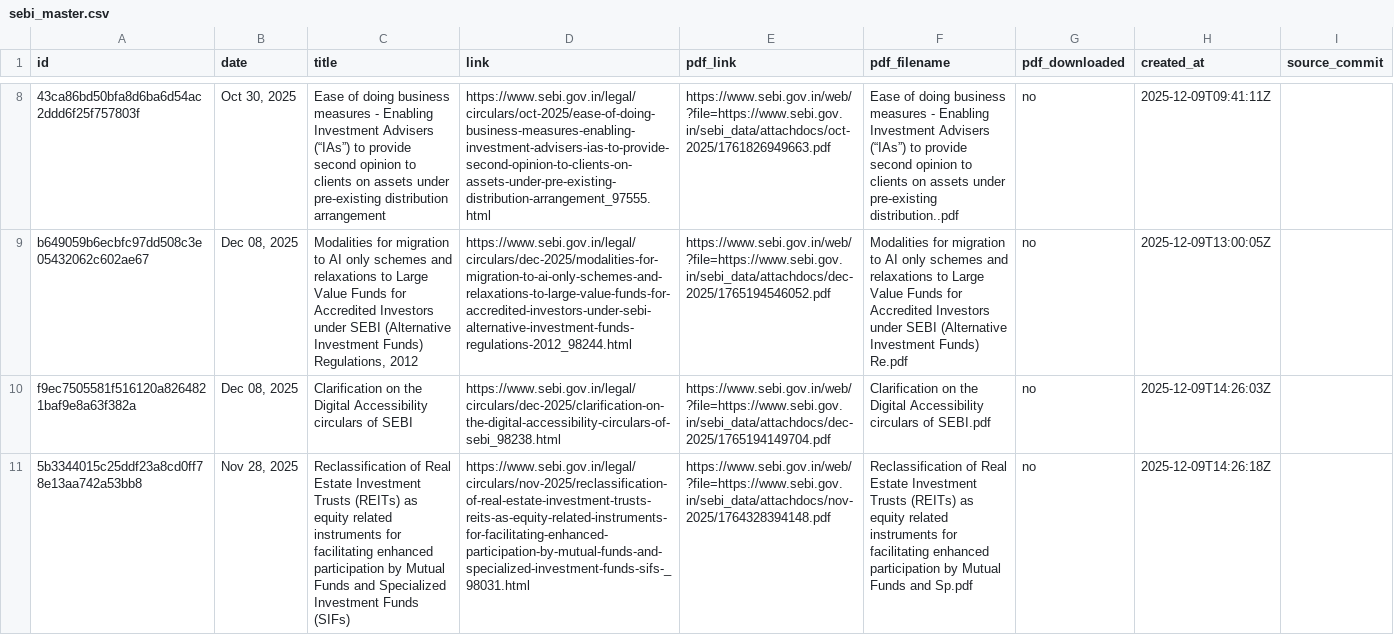
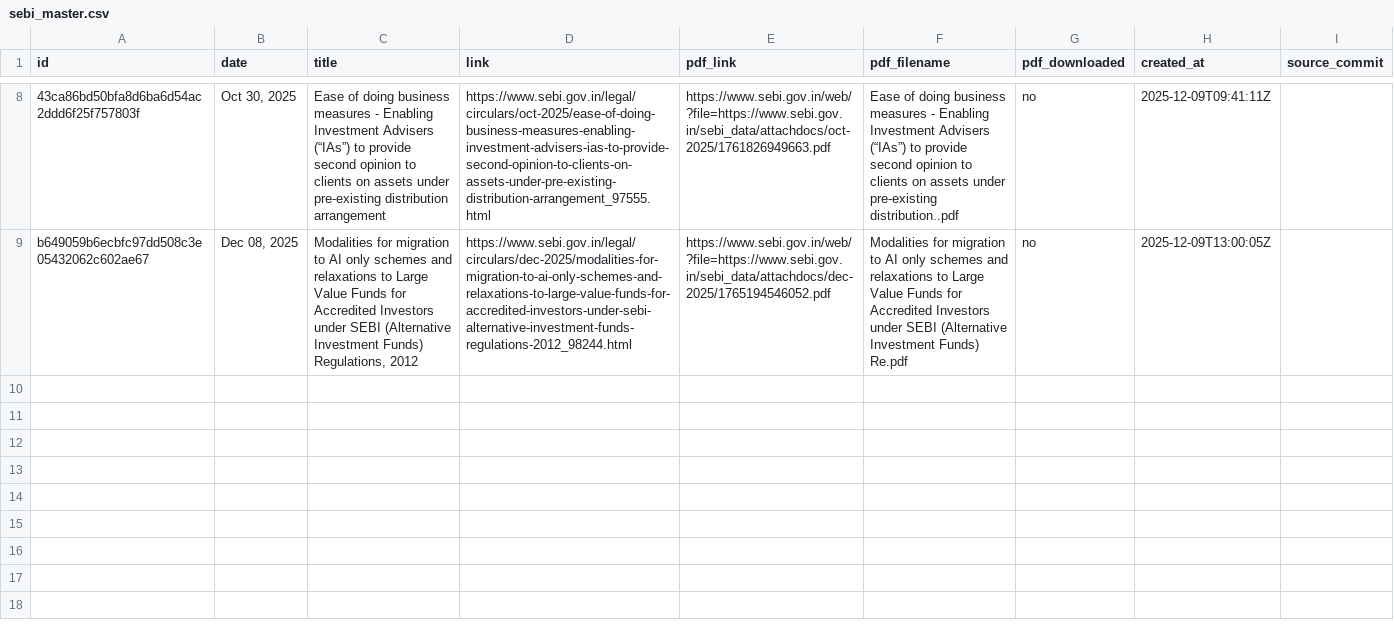
Before and after one commit to 1310-On-web/Sebi-update-notifier, a CSV file: sebi_master.csv, drawn as a sheet; only a part is shown, gaps mark what is left out; the diff names each change by its address in the sheet, - before the commit and + after, or states it on an @@ line.

Commit message:
Update sebi_master.csv

```diff
--- a/sebi_master.csv
+++ b/sebi_master.csv
-row 10: f9ec7505581f516120a8264821baf9e8a63f382a | Dec 08, 2025 | Clarification on the Digital Accessibility circulars of SEBI | https://www.sebi.gov.in/legal/circulars/dec-2025/clarification-on-the-digital-accessibility-circulars-of-sebi_98238.html | https://www.sebi.gov.in/web/?file=https://www.sebi.gov.in/sebi_data/attachdocs/dec-2025/1765194149704.pdf | Clarification on the Digital Accessibility circulars of SEBI.pdf | no | 2025-12-09T14:26:03Z
-row 11: 5b3344015c25ddf23a8cd0ff78e13aa742a53bb8 | Nov 28, 2025 | Reclassification of Real Estate Investment Trusts (REITs) as equity related instruments for facilitating enhanced participation by Mutual Funds and Specialized Investment Funds (SIFs) | https://www.sebi.gov.in/legal/circulars/nov-2025/reclassification-of-real-estate-investment-trusts-reits-as-equity-related-instruments-for-facilitating-enhanced-participation-by-mutual-funds-and-specialized-investment-funds-sifs-_98031.html | https://www.sebi.gov.in/web/?file=https://www.sebi.gov.in/sebi_data/attachdocs/nov-2025/1764328394148.pdf | Reclassification of Real Estate Investment Trusts (REITs) as equity related instruments for facilitating enhanced participation by Mutual Funds and Sp.pdf | no | 2025-12-09T14:26:18Z
```
